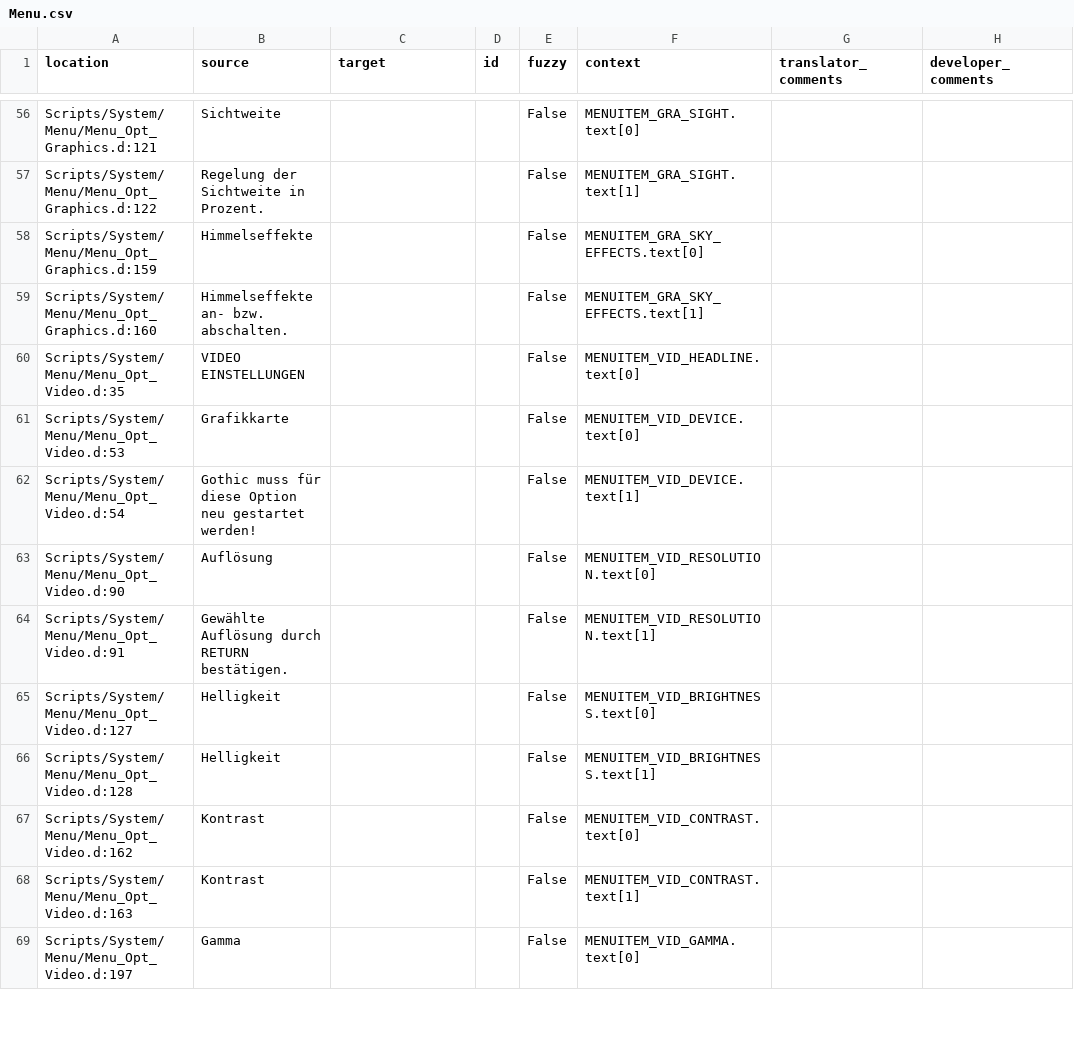
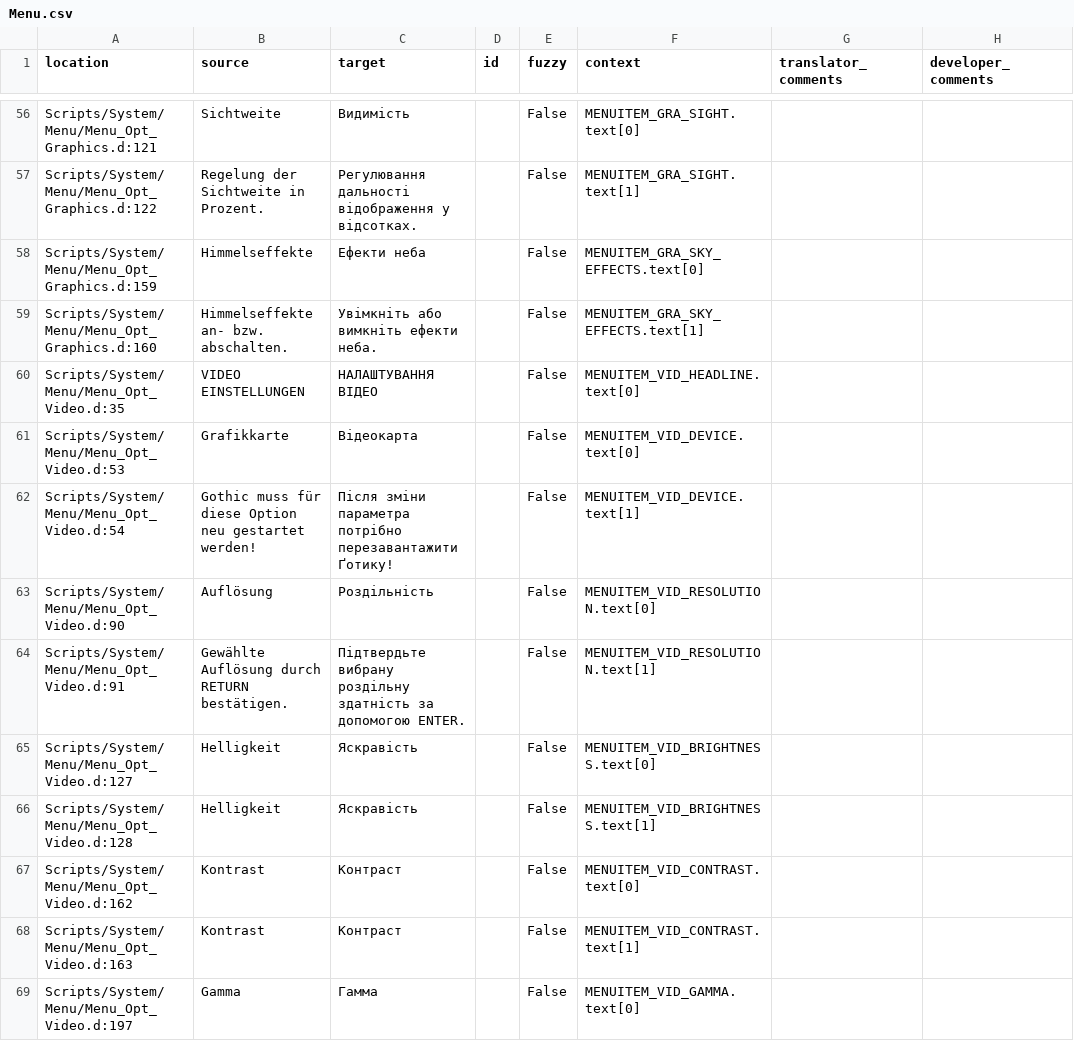
Before and after one commit to auronen/Gothic-Sequel-localization, a CSV file: .translations/uk/Menu.csv, drawn as a sheet; only a part is shown, gaps mark what is left out; the diff covers the shown part only.

```diff
--- a/.translations/uk/Menu.csv
+++ b/.translations/uk/Menu.csv
@@ -56,14 +56,14 @@
-"Scripts/System/Menu/Menu_Opt_Graphics.d:121","Sichtweite","","","False","MENUITEM_GRA_SIGHT.text[0]","",""
-"Scripts/System/Menu/Menu_Opt_Graphics.d:122","Regelung der Sichtweite in Prozent.","","","False","MENUITEM_GRA_SIGHT.text[1]","",""
-"Scripts/System/Menu/Menu_Opt_Graphics.d:159","Himmelseffekte","","","False","MENUITEM_GRA_SKY_EFFECTS.text[0]","",""
-"Scripts/System/Menu/Menu_Opt_Graphics.d:160","Himmelseffekte an- bzw. abschalten.","","","False","MENUITEM_GRA_SKY_EFFECTS.text[1]","",""
-"Scripts/System/Menu/Menu_Opt_Video.d:35","VIDEO EINSTELLUNGEN","","","False","MENUITEM_VID_HEADLINE.text[0]","",""
-"Scripts/System/Menu/Menu_Opt_Video.d:53","Grafikkarte","","","False","MENUITEM_VID_DEVICE.text[0]","",""
-"Scripts/System/Menu/Menu_Opt_Video.d:54","Gothic muss für diese Option neu gestartet werden!","","","False","MENUITEM_VID_DEVICE.text[1]","",""
-"Scripts/System/Menu/Menu_Opt_Video.d:90","Auflösung","","","False","MENUITEM_VID_RESOLUTION.text[0]","",""
-"Scripts/System/Menu/Menu_Opt_Video.d:91","Gewählte Auflösung durch RETURN bestätigen.","","","False","MENUITEM_VID_RESOLUTION.text[1]","",""
-"Scripts/System/Menu/Menu_Opt_Video.d:127","Helligkeit","","","False","MENUITEM_VID_BRIGHTNESS.text[0]","",""
-"Scripts/System/Menu/Menu_Opt_Video.d:128","Helligkeit","","","False","MENUITEM_VID_BRIGHTNESS.text[1]","",""
-"Scripts/System/Menu/Menu_Opt_Video.d:162","Kontrast","","","False","MENUITEM_VID_CONTRAST.text[0]","",""
-"Scripts/System/Menu/Menu_Opt_Video.d:163","Kontrast","","","False","MENUITEM_VID_CONTRAST.text[1]","",""
-"Scripts/System/Menu/Menu_Opt_Video.d:197","Gamma","","","False","MENUITEM_VID_GAMMA.text[0]","",""
+"Scripts/System/Menu/Menu_Opt_Graphics.d:121","Sichtweite","Видимість","","False","MENUITEM_GRA_SIGHT.text[0]","",""
+"Scripts/System/Menu/Menu_Opt_Graphics.d:122","Regelung der Sichtweite in Prozent.","Регулювання дальності відображення у відсотках.","","False","MENUITEM_GRA_SIGHT.text[1]","",""
+"Scripts/System/Menu/Menu_Opt_Graphics.d:159","Himmelseffekte","Ефекти неба","","False","MENUITEM_GRA_SKY_EFFECTS.text[0]","",""
+"Scripts/System/Menu/Menu_Opt_Graphics.d:160","Himmelseffekte an- bzw. abschalten.","Увімкніть або вимкніть ефекти неба.","","False","MENUITEM_GRA_SKY_EFFECTS.text[1]","",""
+"Scripts/System/Menu/Menu_Opt_Video.d:35","VIDEO EINSTELLUNGEN","НАЛАШТУВАННЯ ВІДЕО","","False","MENUITEM_VID_HEADLINE.text[0]","",""
+"Scripts/System/Menu/Menu_Opt_Video.d:53","Grafikkarte","Відеокарта","","False","MENUITEM_VID_DEVICE.text[0]","",""
+"Scripts/System/Menu/Menu_Opt_Video.d:54","Gothic muss für diese Option neu gestartet werden!","Після зміни параметра потрібно перезавантажити Ґотику!","","False","MENUITEM_VID_DEVICE.text[1]","",""
+"Scripts/System/Menu/Menu_Opt_Video.d:90","Auflösung","Роздільність","","False","MENUITEM_VID_RESOLUTION.text[0]","",""
+"Scripts/System/Menu/Menu_Opt_Video.d:91","Gewählte Auflösung durch RETURN bestätigen.","Підтвердьте вибрану роздільну здатність за допомогою ENTER.","","False","MENUITEM_VID_RESOLUTION.text[1]","",""
+"Scripts/System/Menu/Menu_Opt_Video.d:127","Helligkeit","Яскравість","","False","MENUITEM_VID_BRIGHTNESS.text[0]","",""
+"Scripts/System/Menu/Menu_Opt_Video.d:128","Helligkeit","Яскравість","","False","MENUITEM_VID_BRIGHTNESS.text[1]","",""
+"Scripts/System/Menu/Menu_Opt_Video.d:162","Kontrast","Контраст","","False","MENUITEM_VID_CONTRAST.text[0]","",""
+"Scripts/System/Menu/Menu_Opt_Video.d:163","Kontrast","Контраст","","False","MENUITEM_VID_CONTRAST.text[1]","",""
+"Scripts/System/Menu/Menu_Opt_Video.d:197","Gamma","Гамма","","False","MENUITEM_VID_GAMMA.text[0]","",""
```
Also changed, not shown: 128 edited cells elsewhere in this file.
